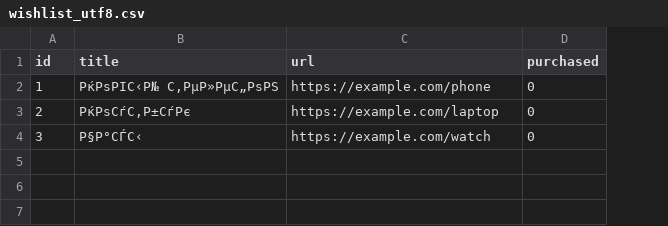
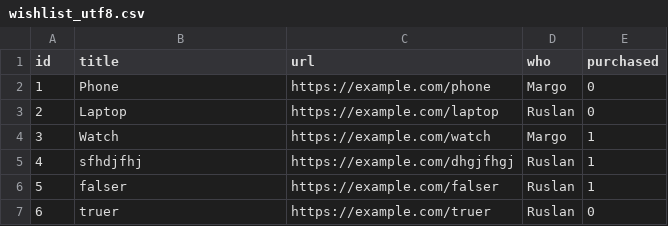
Before and after one commit to RsMslk/WishList_Website, a CSV file: wishlist_utf8.csv, drawn as a sheet; addresses are those after the commit; the diff names each change by its address in the sheet, - before the commit and + after, or states it on an @@ line.

Commit message:
Added Item Class, made everything on csv file and pandas, added mark as gifted script, need to make Ajax update of table, Sort by id in CSV, remode Id column in csv->to index in pandas, create TODO Document

```diff
--- a/wishlist_utf8.csv
+++ b/wishlist_utf8.csv
+column D (who), rows 2-4: Margo | Ruslan | Margo
-B2 (title): РќРѕРІС‹Р№ С‚РµР»РµС„РѕРЅ
+B2 (title): Phone
-B3 (title): РќРѕСѓС‚Р±СѓРє
+B3 (title): Laptop
-B4 (title): Р§Р°СЃС‹
+B4 (title): Watch
-E4 (purchased): 0
+E4 (purchased): 1
+row 5: 4 | sfhdjfhj | https://example.com/dhgjfhgj | Ruslan | 1
+row 6: 5 | falser | https://example.com/falser | Ruslan | 1
+row 7: 6 | truer | https://example.com/truer | Ruslan | 0
```
Also changed, not shown: 5 other files.
